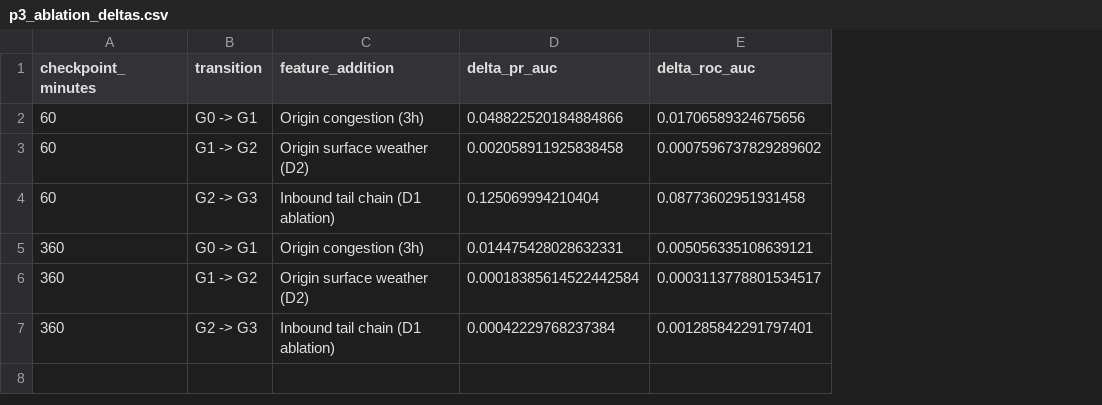
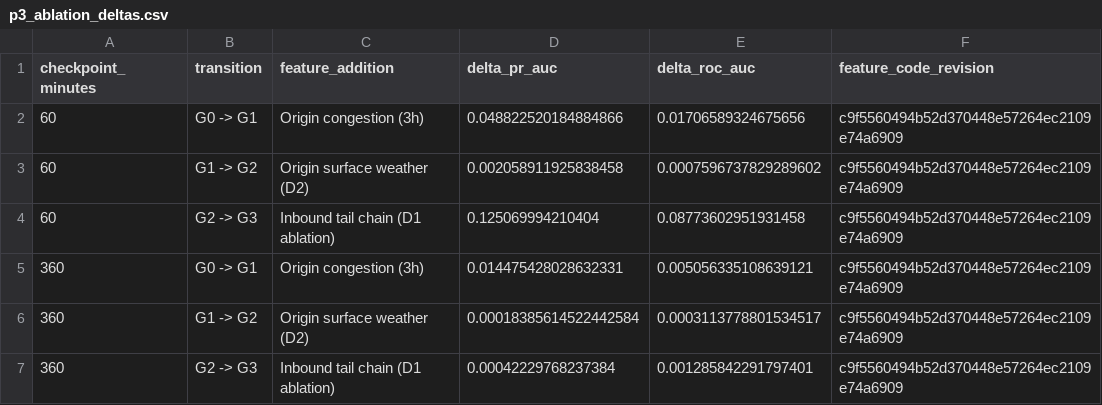
Before and after one commit to oki-dokii/Flight-Departure-Delay-Prediction-, a CSV file: reports/tables/p3_ablation_deltas.csv, drawn as a sheet; the diff names each change by its address in the sheet, - before the commit and + after, or states it on an @@ line.

```diff
--- a/reports/tables/p3_ablation_deltas.csv
+++ b/reports/tables/p3_ablation_deltas.csv
+column F (feature_code_revision), rows 2-7: all c9f5560494b52d370448e57264ec2109e74a6909
```
Also changed, not shown: reports/tables/p3_ablation_results.csv, reports/tables/p3_ablation_runs.csv, 2 other files.
